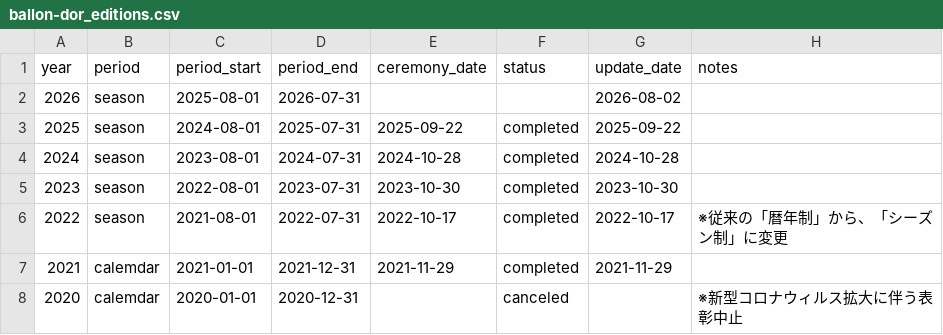
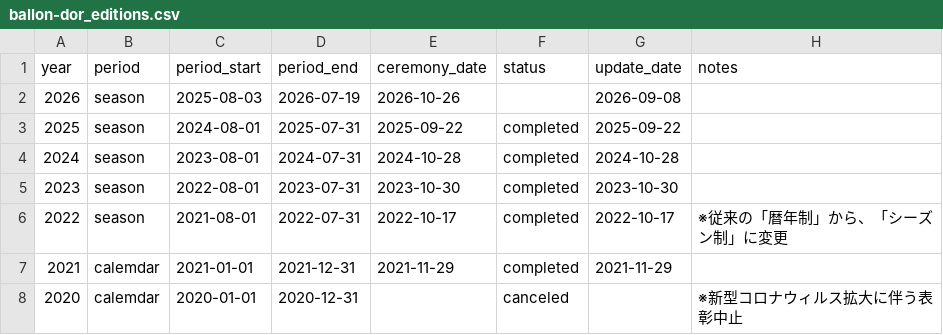
Before and after one commit to football-archive/start, a CSV file: src/data/ballon-dor_editions.csv, drawn as a sheet; only a part is shown.

```diff
--- a/src/data/ballon-dor_editions.csv
+++ b/src/data/ballon-dor_editions.csv
@@ -1,3 +1,3 @@
 year,period,period_start,period_end,ceremony_date,status,update_date,notes
-2026,season,2025-08-01,2026-07-31,,,2026-08-02,
+2026,season,2025-08-03,2026-07-19,2026-10-26,,2026-09-08,
 2025,season,2024-08-01,2025-07-31,2025-09-22,completed,2025-09-22,
```
Also changed, not shown: src/data/ballon-dor_rankings.csv, src/data/updates.csv, 4 other files.
